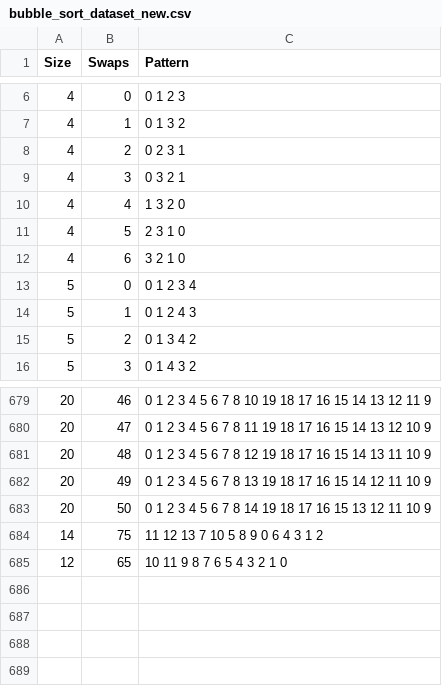
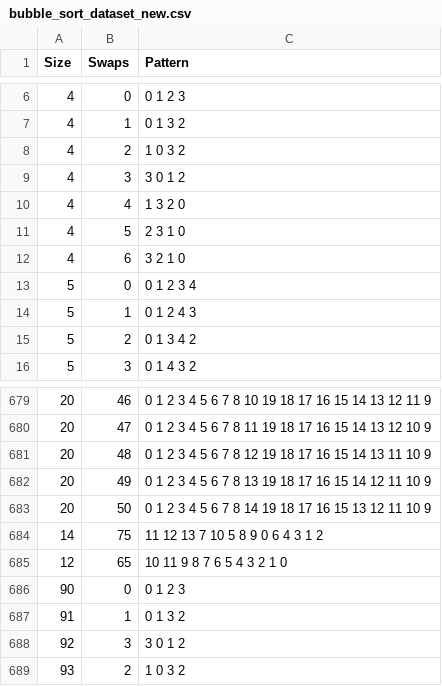
Before and after one commit to spironan/GGJ-SG-25, a CSV file: src/BubbleSortJam/Assets/Resources/data/bubble_sort_dataset_new.csv, drawn as a sheet; only a part is shown, gaps mark what is left out.

```diff
--- a/src/BubbleSortJam/Assets/Resources/data/bubble_sort_dataset_new.csv
+++ b/src/BubbleSortJam/Assets/Resources/data/bubble_sort_dataset_new.csv
@@ -7,4 +7,4 @@ Size,Swaps,Pattern
 4,1,0 1 3 2
-4,2,0 2 3 1
-4,3,0 3 2 1
+4,2,1 0 3 2
+4,3,3 0 1 2
 4,4,1 3 2 0
@@ -685 +685,5 @@ Size,Swaps,Pattern
 12,65,10 11 9 8 7 6 5 4 3 2 1 0
+90,0,0 1 2 3
+91,1,0 1 3 2
+92,3,3 0 1 2
+93,2,1 0 3 2
```
Also changed, not shown: 13 other files.
